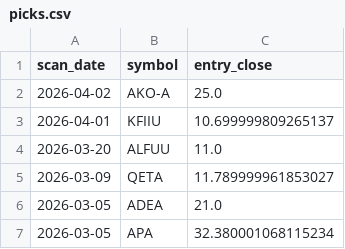
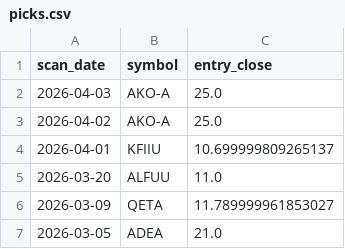
Before and after one commit to StockGem26/my-screener-site, a CSV file: docs/history/picks.csv, drawn as a sheet; only a part is shown; the shorter side is filled out with more unchanged rows.

```diff
--- a/docs/history/picks.csv
+++ b/docs/history/picks.csv
@@ -1,2 +1,3 @@
 scan_date,symbol,entry_close
+2026-04-03,AKO-A,25.0
 2026-04-02,AKO-A,25.0
```
Also changed, not shown: docs/stage2_candidates.csv, 2 other files.
